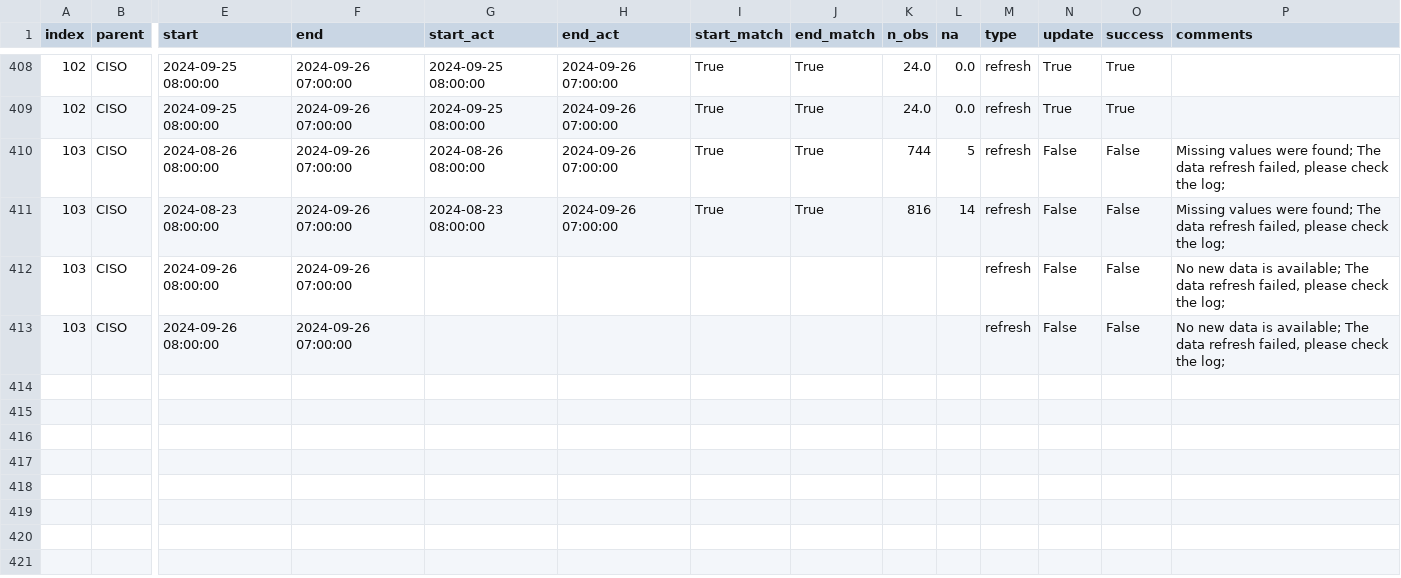
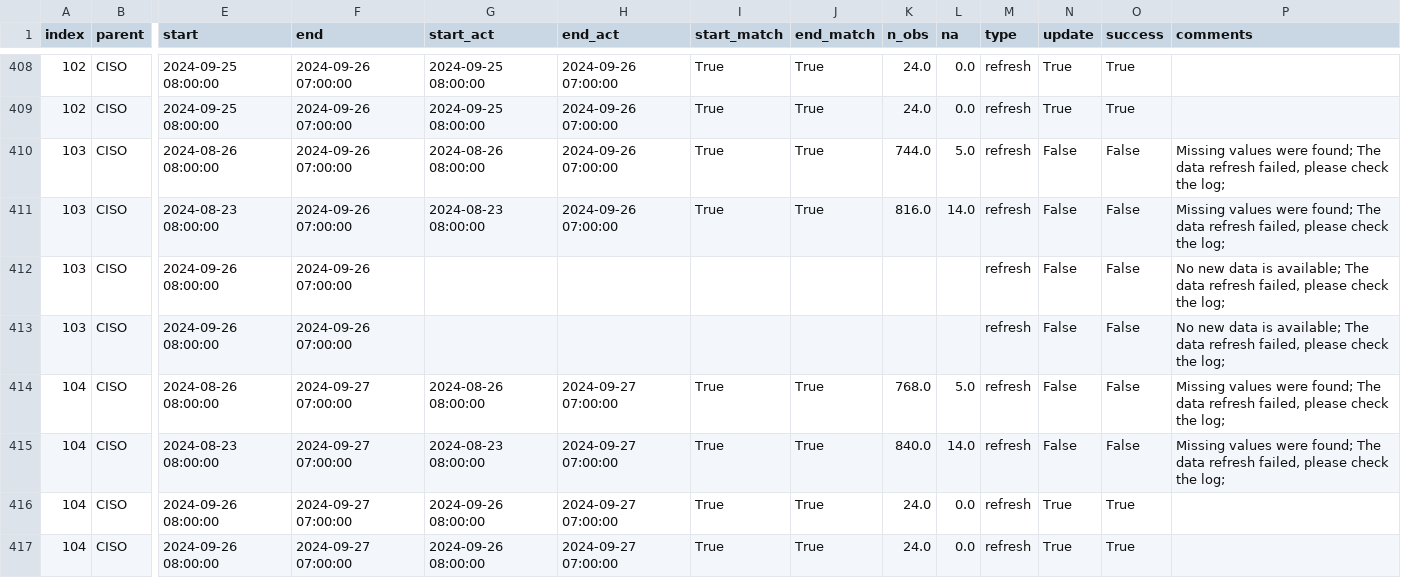
Before and after one commit to datttrian/data-pipeline-automation-with-github-actions, a CSV file: metadata/ciso_log_py.csv, drawn as a sheet; only a part is shown, gaps mark what is left out; rows hold the shown columns only; the diff names each change by its address in the sheet, - before the commit and + after, or states it on an @@ line.

Commit message:
Auto update of the data

```diff
--- a/metadata/ciso_log_py.csv
+++ b/metadata/ciso_log_py.csv
-K410 (n_obs): 744
+K410 (n_obs): 744.0
-L410 (na): 5
+L410 (na): 5.0
-K411 (n_obs): 816
+K411 (n_obs): 816.0
-L411 (na): 14
+L411 (na): 14.0
+row 414: 104 | CISO | 2024-08-26 08:00:00 | 2024-09-27 07:00:00 | 2024-08-26 08:00:00 | 2024-09-27 07:00:00 | True | True | 768.0 | 5.0 | refresh | False | False | Missing values were found; The data refresh failed, please check the log;
+row 415: 104 | CISO | 2024-08-23 08:00:00 | 2024-09-27 07:00:00 | 2024-08-23 08:00:00 | 2024-09-27 07:00:00 | True | True | 840.0 | 14.0 | refresh | False | False | Missing values were found; The data refresh failed, please check the log;
+row 416: 104 | CISO | 2024-09-26 08:00:00 | 2024-09-27 07:00:00 | 2024-09-26 08:00:00 | 2024-09-27 07:00:00 | True | True | 24.0 | 0.0 | refresh | True | True
+row 417: 104 | CISO | 2024-09-26 08:00:00 | 2024-09-27 07:00:00 | 2024-09-26 08:00:00 | 2024-09-27 07:00:00 | True | True | 24.0 | 0.0 | refresh | True | True
```
Also changed, not shown: 2 other files.
